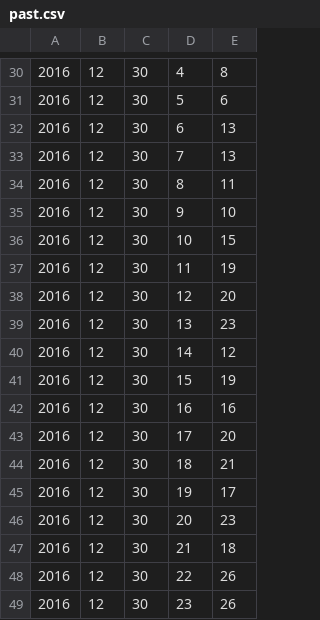
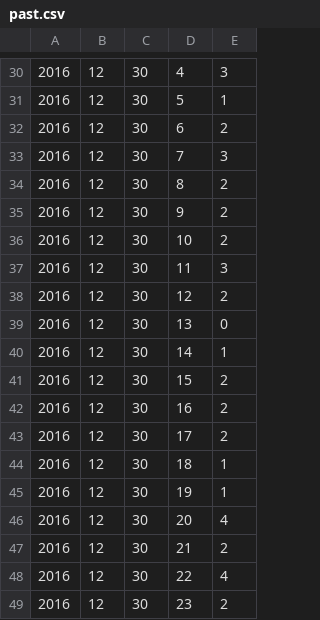
Before and after one commit to gisce/enerdata-predictions, a CSV file: reports/past.csv, drawn as a sheet; only a part is shown, gaps mark what is left out; the diff covers the shown part only; the diff names each change by its address in the sheet, - before the commit and + after, or states it on an @@ line.

```diff
--- a/reports/past.csv
+++ b/reports/past.csv
-E30: 8
+E30: 3
-E31: 6
+E31: 1
-E32: 13
+E32: 2
-E33: 13
+E33: 3
-E34: 11
+E34: 2
-E35: 10
+E35: 2
-E36: 15
+E36: 2
-E37: 19
+E37: 3
-E38: 20
+E38: 2
-E39: 23
+E39: 0
-E40: 12
+E40: 1
-E41: 19
+E41: 2
-E42: 16
+E42: 2
-E43: 20
+E43: 2
-E44: 21
+E44: 1
-E45: 17
+E45: 1
-E46: 23
+E46: 4
-E47: 18
+E47: 2
-E48: 26
+E48: 4
-E49: 26
+E49: 2
```
Also changed, not shown: 28 edited cells elsewhere in this file, reports/pred.csv, 18 other files.
